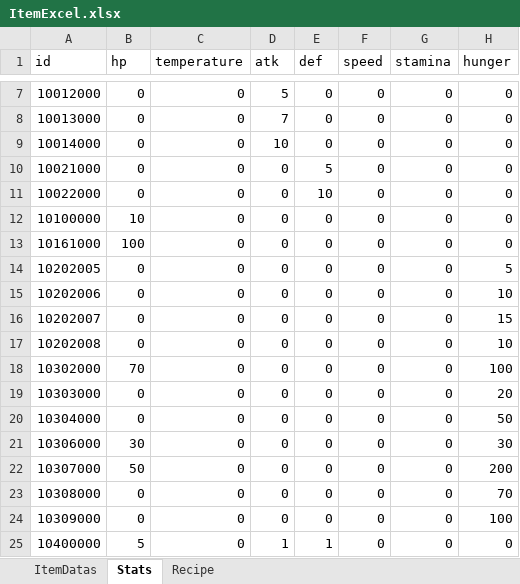
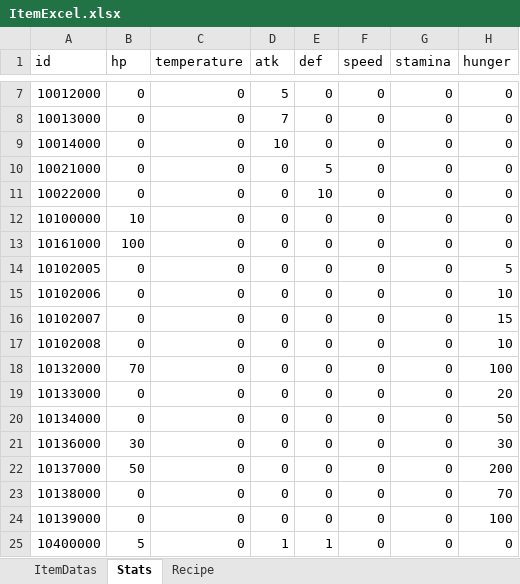
Before and after one commit to noyyo/EscapeIsekai, an Excel workbook: Assets/Resources/ItemData/ItemExcel.xlsx, sheet Stats, drawn as a sheet; only a part is shown, gaps mark what is left out; values as stored, in another font and other column widths than the file's, no borders; the diff names each change by its address in the sheet, - before the commit and + after, or states it on an @@ line.

```diff
--- a/Assets/Resources/ItemData/ItemExcel.xlsx (sheet Stats)
+++ b/Assets/Resources/ItemData/ItemExcel.xlsx (sheet Stats)
-A14 (id): 10202005
+A14 (id): 10102005
-A15 (id): 10202006
+A15 (id): 10102006
-A16 (id): 10202007
+A16 (id): 10102007
-A17 (id): 10202008
+A17 (id): 10102008
-A18 (id): 10302000
+A18 (id): 10132000
-A19 (id): 10303000
+A19 (id): 10133000
-A20 (id): 10304000
+A20 (id): 10134000
-A21 (id): 10306000
+A21 (id): 10136000
-A22 (id): 10307000
+A22 (id): 10137000
-A23 (id): 10308000
+A23 (id): 10138000
-A24 (id): 10309000
+A24 (id): 10139000
```
Also changed, not shown: sheet Recipe, sheet ItemDatas, 19 other files.
